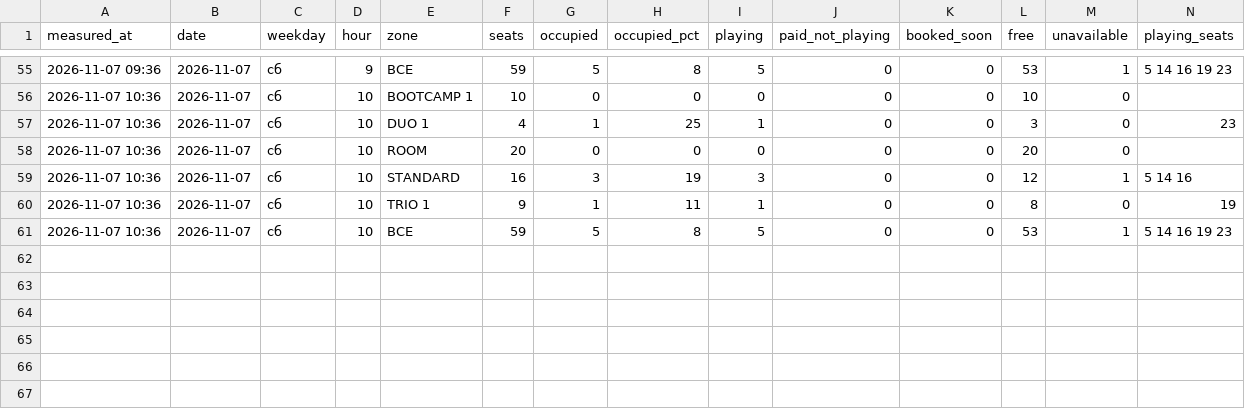
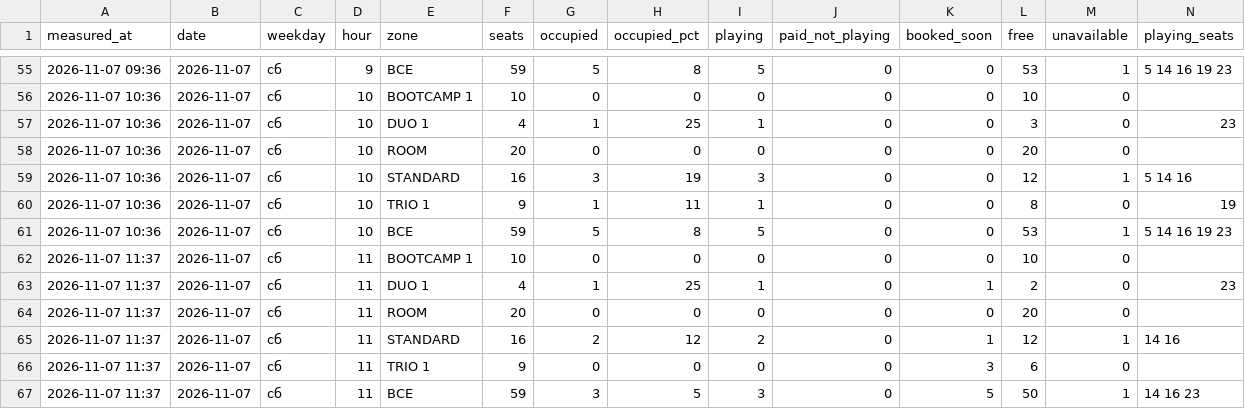
Before and after one commit to replaygot/Cyber-statistics-ast, a CSV file: data/1JB6NB4A/occupancy.csv, drawn as a sheet; only a part is shown, gaps mark what is left out; rows hold the shown columns only; the diff names each change by its address in the sheet, - before the commit and + after, or states it on an @@ line.

```diff
--- a/data/1JB6NB4A/occupancy.csv
+++ b/data/1JB6NB4A/occupancy.csv
+row 62: 2026-11-07 11:37 | 2026-11-07 | сб | 11 | BOOTCAMP 1 | 10 | 0 | 0 | 0 | 0 | 0 | 10 | 0
+row 63: 2026-11-07 11:37 | 2026-11-07 | сб | 11 | DUO 1 | 4 | 1 | 25 | 1 | 0 | 1 | 2 | 0 | 23
+row 64: 2026-11-07 11:37 | 2026-11-07 | сб | 11 | ROOM | 20 | 0 | 0 | 0 | 0 | 0 | 20 | 0
+row 65: 2026-11-07 11:37 | 2026-11-07 | сб | 11 | STANDARD | 16 | 2 | 12 | 2 | 0 | 1 | 12 | 1 | 14 16
+row 66: 2026-11-07 11:37 | 2026-11-07 | сб | 11 | TRIO 1 | 9 | 0 | 0 | 0 | 0 | 3 | 6 | 0
+row 67: 2026-11-07 11:37 | 2026-11-07 | сб | 11 | ВСЕ | 59 | 3 | 5 | 3 | 0 | 5 | 50 | 1 | 14 16 23
```
Also changed, not shown: data/16Xp6Rly/occupancy.csv, data/1JB6N7pB/occupancy.csv, 15 other files.
